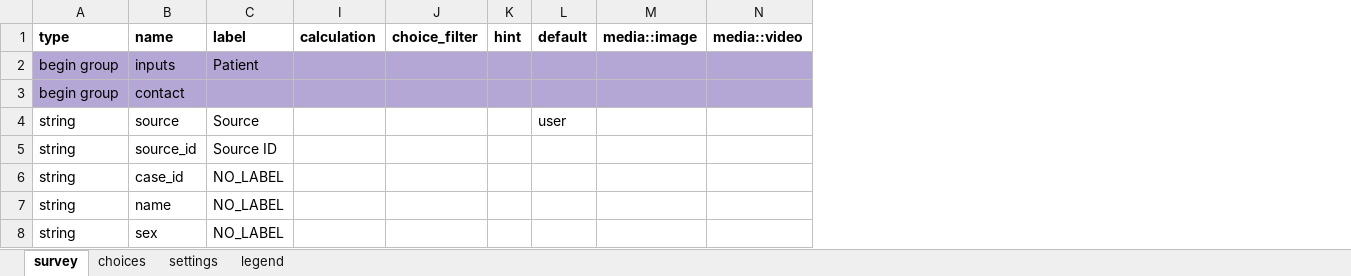
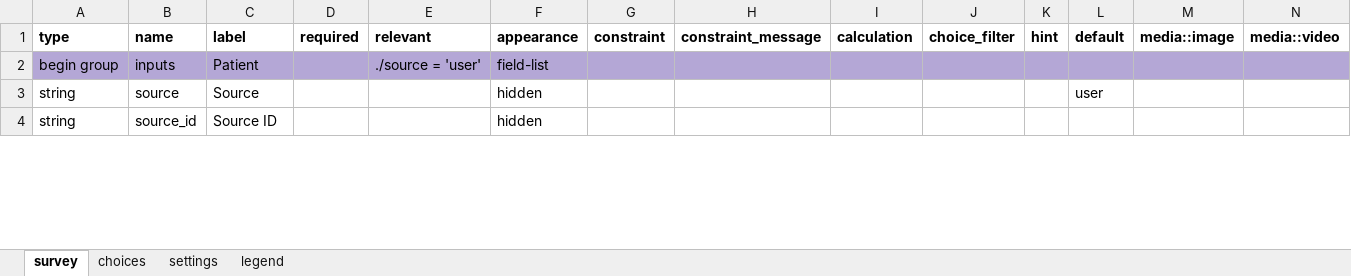
Before and after one commit to oyierp/Bodaboda_Test, an Excel workbook: config-boda-moh-ke-master/forms/app/case_investigation.xlsx, sheet survey, drawn as a sheet; only a part is shown; values as stored, in another font and other column widths than the file's, no borders; conditional formats not drawn; removed rows and columns are numbered as before the commit, all else as after; rows hold the shown columns only; the diff covers the shown part only; the diff names each change by its address in the sheet, - before the commit and + after, or states it on an @@ line.

Commit message:
Add files via upload

```diff
--- a/config-boda-moh-ke-master/forms/app/case_investigation.xlsx (sheet survey)
+++ b/config-boda-moh-ke-master/forms/app/case_investigation.xlsx (sheet survey)
@@ column D unhidden, row 1: required @@
@@ column E unhidden, rows 1-2: relevant | ./source = 'user' @@
@@ column F unhidden, rows 1-4: appearance | field-list | hidden | hidden @@
@@ column G unhidden, row 1: constraint @@
@@ column H unhidden, row 1: constraint_message @@
-row 3: begin group | contact
-row 6: string | case_id | NO_LABEL
-row 7: string | name | NO_LABEL
-row 8: string | sex | NO_LABEL
```
Also changed, not shown: 2 added rows, 6 removed rows, 4 edited cells and cell formats elsewhere in this sheet.
